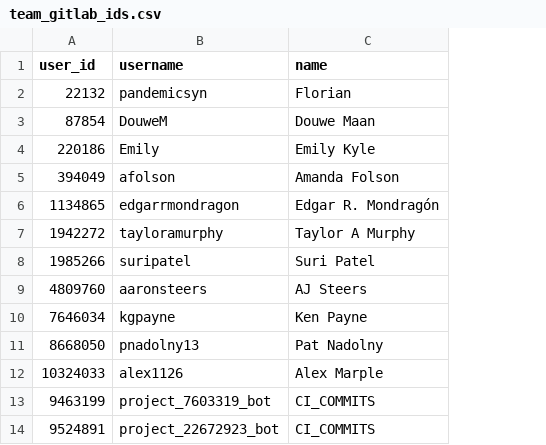
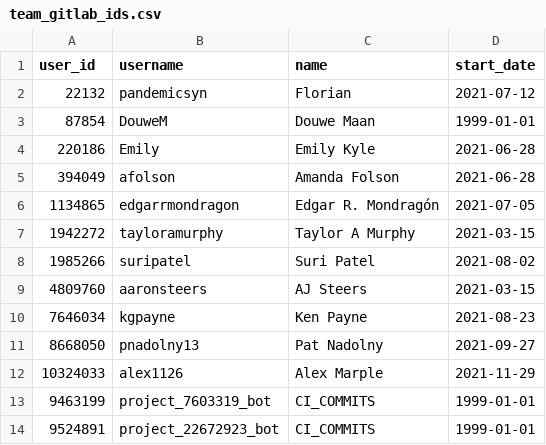
Before and after one commit to meltano/squared, a CSV file: data/transform/data/team_gitlab_ids.csv, drawn as a sheet; the diff names each change by its address in the sheet, - before the commit and + after, or states it on an @@ line.

Commit message:
add meltano team start_dates and filter for contributions

```diff
--- a/data/transform/data/team_gitlab_ids.csv
+++ b/data/transform/data/team_gitlab_ids.csv
+column D (start_date), rows 2-14: 2021-07-12 | 1999-01-01 | 2021-06-28 | 2021-06-28 | 2021-07-05 | 2021-03-15 | 2021-08-02 | 2021-03-15 | 2021-08-23 | 2021-09-27 | 2021-11-29 | 1999-01-01 | 1999-01-01
```
Also changed, not shown: 1 other file.
